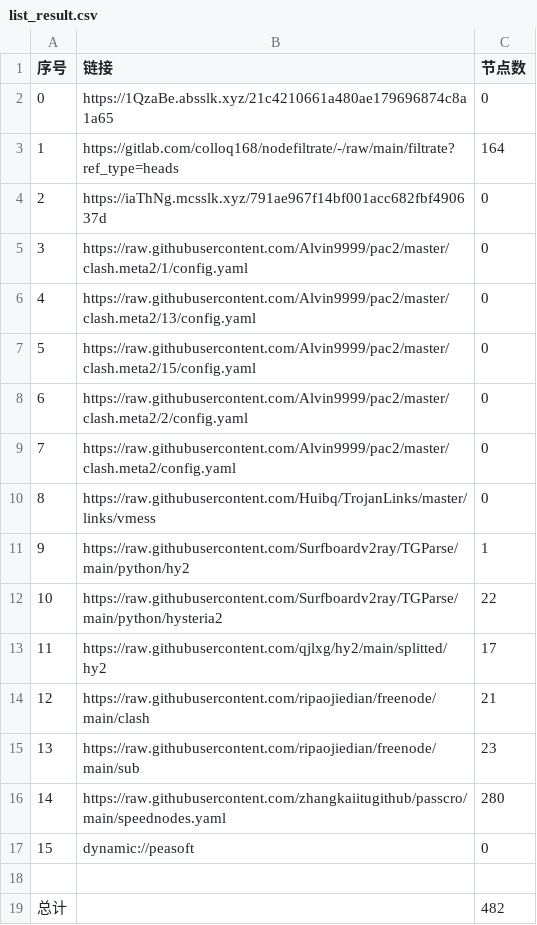
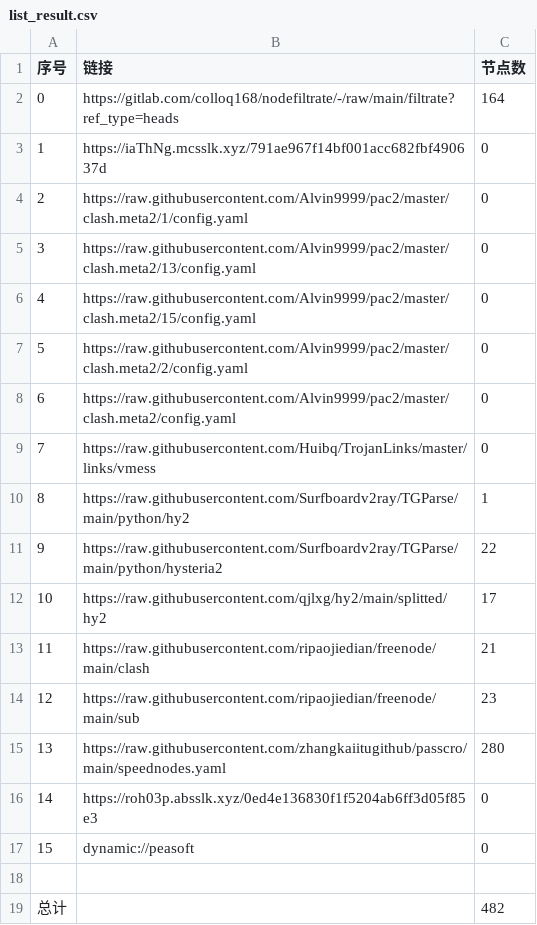
Before and after one commit to ggmsub/AutoMergePublicNodes, a CSV file: list_result.csv, drawn as a sheet; removed rows and columns are numbered as before the commit, all else as after; the diff names each change by its address in the sheet, - before the commit and + after, or states it on an @@ line.

```diff
--- a/list_result.csv
+++ b/list_result.csv
-row 2: 0 | https://1QzaBe.absslk.xyz/21c4210661a480ae179696874c8a1a65 | 0
@@ column A (序号) renumbered between rows 2 and 15 @@
+row 16: 14 | https://roh03p.absslk.xyz/0ed4e136830f1f5204ab6ff3d05f85e3 | 0
```
Also changed, not shown: 29 other files.
